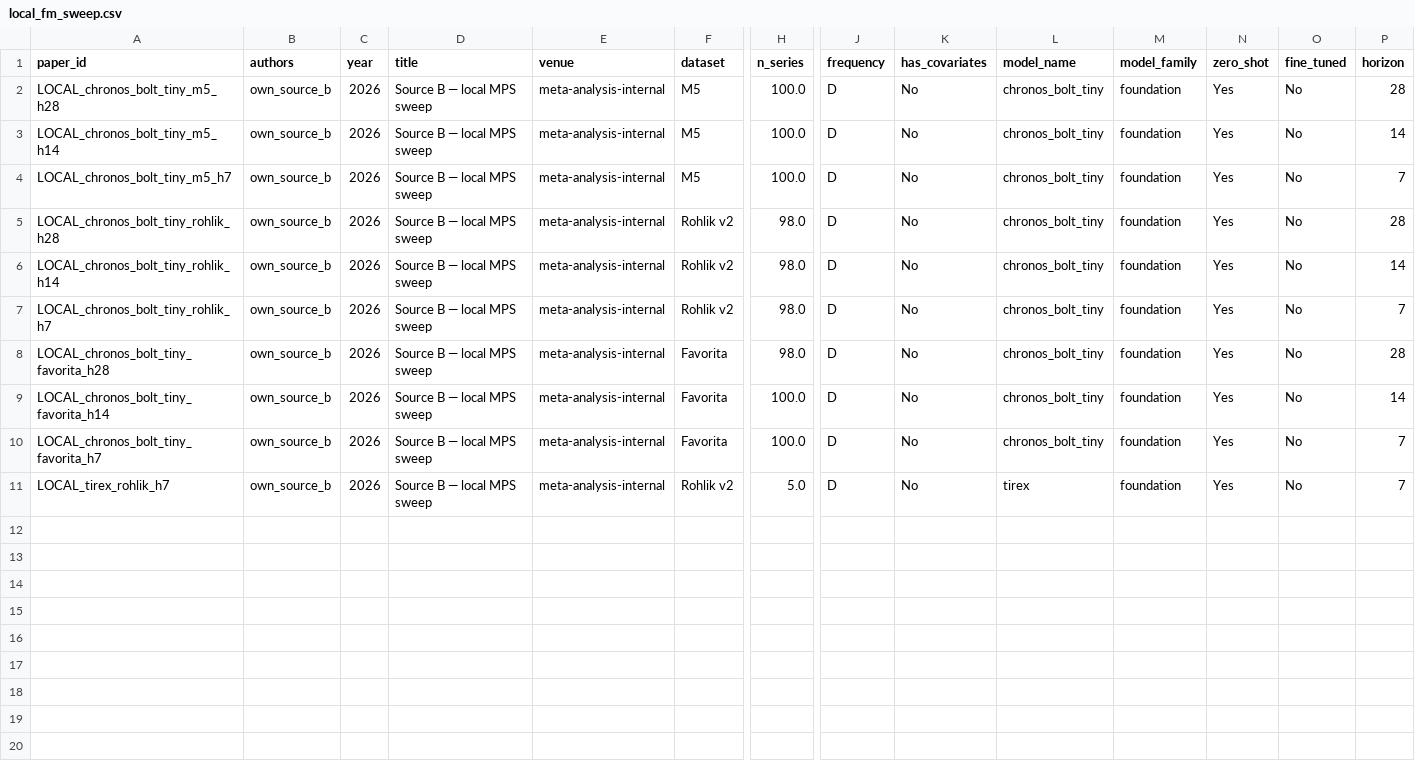
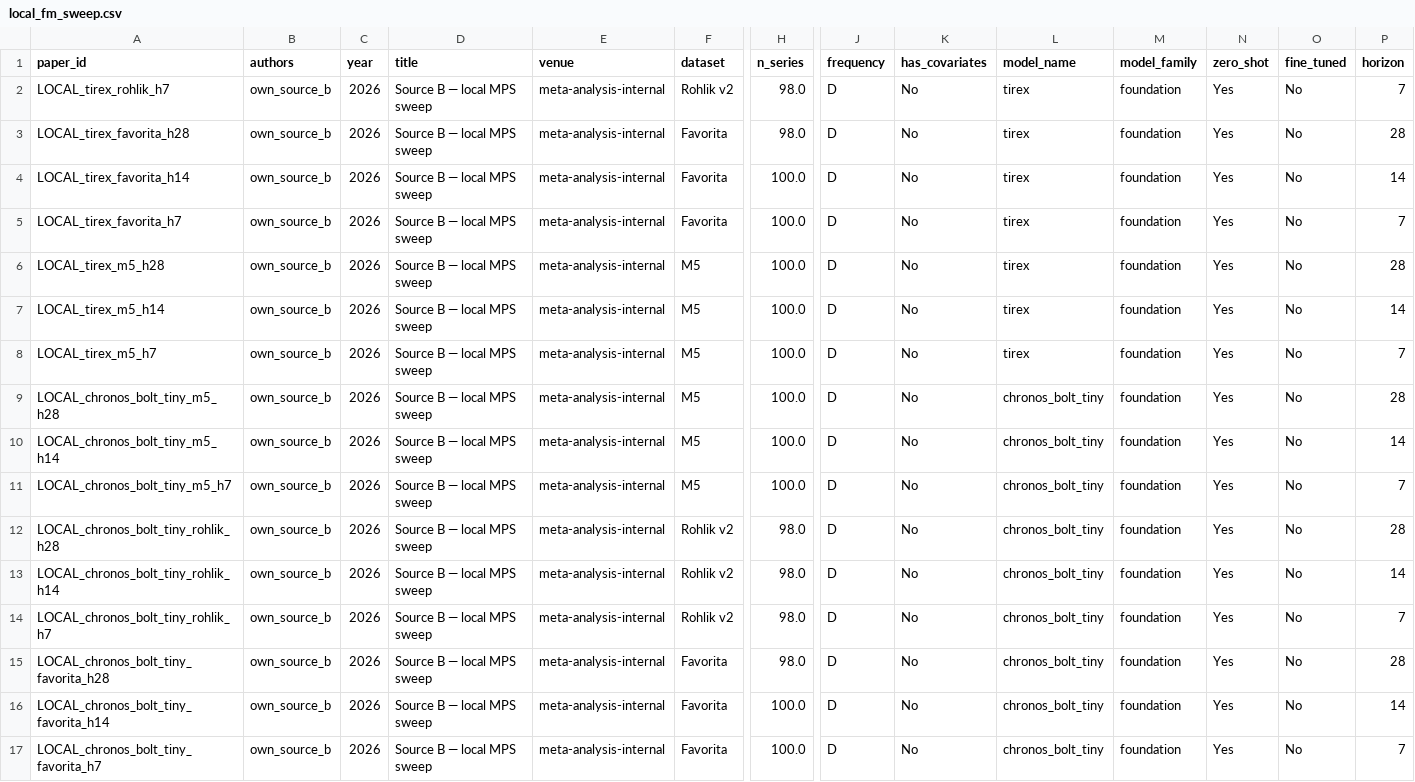
Before and after one commit to MaciejR/large-scale-demand-forecasting-benchmark, a CSV file: benchmark/results/local_fm_sweep.csv, drawn as a sheet; only a part is shown, gaps mark what is left out; removed rows and columns are numbered as before the commit, all else as after; rows hold the shown columns only; the diff names each change by its address in the sheet, - before the commit and + after, or states it on an @@ line.

Commit message:
Source B: 16/18 cells complete (9 chronos + 7 tirex)
Local MPS sweep wrapped at 7/9 tirex cells. Missing: rohlik h14 and
rohlik h28. The Rohlik h14 run was the only one where MPS model load
succeeded, which dropped the whole inference onto the xLSTM MPSGraph
fallback: log_sigmoid_forward_mps dispatches individual elements
through -[MPSGraphExecutable runInternal...] with ObjC forwarding
overhead, and the process advanced <3 min CPU per 1 h wall. Killed
and retried with a TIREX_FORCE_CPU=1 env var that skips the MPS
attempt entirely, but the retry was also unusually slow on Apple
Silicon CPU (24% effective utilization), so ended the sweep to stay
inside the 20h budget.

Source B findings written up in the next commit. For the meta-
regression pipeline the current Source B is already sufficient:
TiRex beats Chronos-Bolt-Tiny on every matched cell (7/7), and the
three-horizon trend holds on every dataset we got through (M5,
Favorita).

tirex.py: added TIREX_FORCE_CPU=1 env var hook for future rerun
attempts. Keeps the default MPS-first behavior so earlier cells
remain reproducible; only kicks in when explicitly requested.

```diff
--- a/benchmark/results/local_fm_sweep.csv
+++ b/benchmark/results/local_fm_sweep.csv
+row 2: LOCAL_tirex_rohlik_h7 | own_source_b | 2026 | Source B — local MPS sweep | meta-analysis-internal | Rohlik v2 | 98.0 | D | No | tirex | foundation | Yes | No | 7
+row 3: LOCAL_tirex_favorita_h28 | own_source_b | 2026 | Source B — local MPS sweep | meta-analysis-internal | Favorita | 98.0 | D | No | tirex | foundation | Yes | No | 28
+row 4: LOCAL_tirex_favorita_h14 | own_source_b | 2026 | Source B — local MPS sweep | meta-analysis-internal | Favorita | 100.0 | D | No | tirex | foundation | Yes | No | 14
+row 5: LOCAL_tirex_favorita_h7 | own_source_b | 2026 | Source B — local MPS sweep | meta-analysis-internal | Favorita | 100.0 | D | No | tirex | foundation | Yes | No | 7
+row 6: LOCAL_tirex_m5_h28 | own_source_b | 2026 | Source B — local MPS sweep | meta-analysis-internal | M5 | 100.0 | D | No | tirex | foundation | Yes | No | 28
+row 7: LOCAL_tirex_m5_h14 | own_source_b | 2026 | Source B — local MPS sweep | meta-analysis-internal | M5 | 100.0 | D | No | tirex | foundation | Yes | No | 14
+row 8: LOCAL_tirex_m5_h7 | own_source_b | 2026 | Source B — local MPS sweep | meta-analysis-internal | M5 | 100.0 | D | No | tirex | foundation | Yes | No | 7
-row 11: LOCAL_tirex_rohlik_h7 | own_source_b | 2026 | Source B — local MPS sweep | meta-analysis-internal | Rohlik v2 | 5.0 | D | No | tirex | foundation | Yes | No | 7
```
Also changed, not shown: 3 other files.
